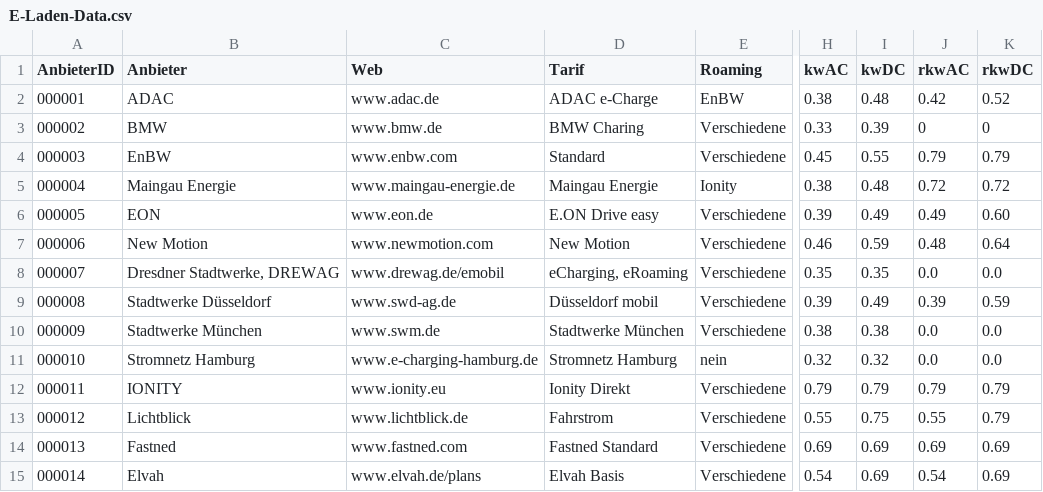
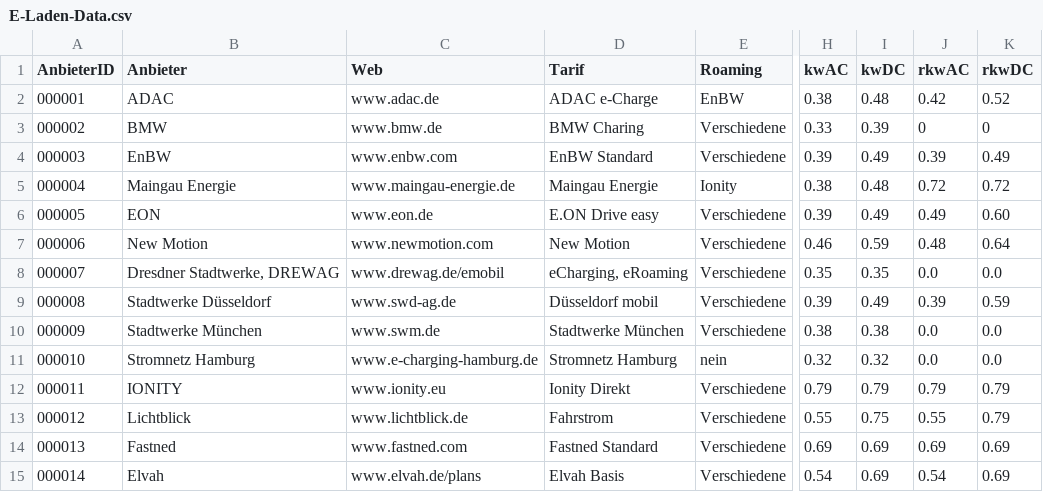
Before and after one commit to luzidl/it-novum-webinar_042022, a CSV file: Daten/E-Laden-Data.csv, drawn as a sheet; only a part is shown, gaps mark what is left out; the diff names each change by its address in the sheet, - before the commit and + after, or states it on an @@ line.

```diff
--- a/Daten/E-Laden-Data.csv
+++ b/Daten/E-Laden-Data.csv
-D4 (Tarif): Standard
+D4 (Tarif): EnBW Standard
-H4 (kwAC): 0.45
+H4 (kwAC): 0.39
-I4 (kwDC): 0.55
+I4 (kwDC): 0.49
-J4 (rkwAC): 0.79
+J4 (rkwAC): 0.39
-K4 (rkwDC): 0.79
+K4 (rkwDC): 0.49
```
Also changed, not shown: Daten/E-Laden-Data_Saeulen.csv.
